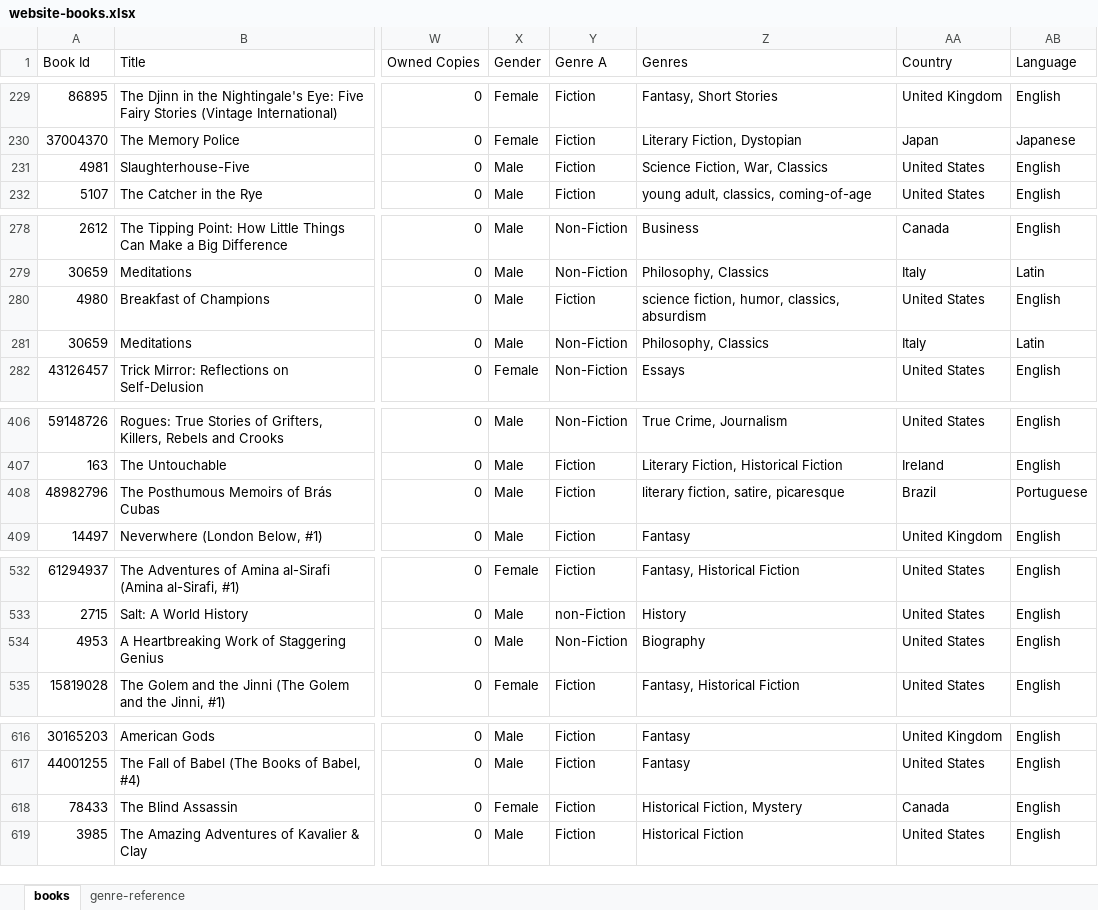
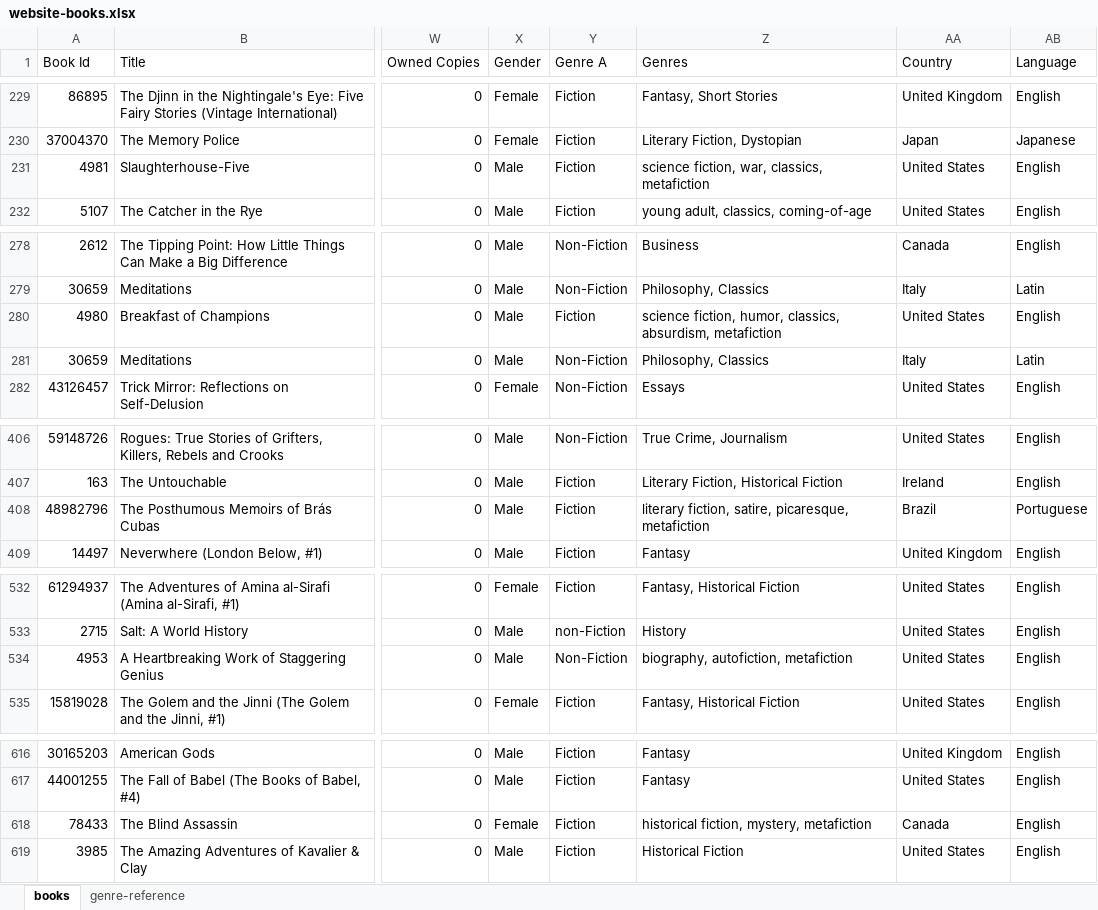
Before and after one commit to SaturdaysinthePark/a-book-in-the-hand, an Excel workbook: book-analysis/website-books.xlsx, sheet books, drawn as a sheet; only a part is shown, gaps mark what is left out; values as stored, in another font and other column widths than the file's, no borders; the diff covers the shown part only; the diff names each change by its address in the sheet, - before the commit and + after, or states it on an @@ line.

Commit message:
feat: expand metafiction and add autofiction genres

```diff
--- a/book-analysis/website-books.xlsx (sheet books)
+++ b/book-analysis/website-books.xlsx (sheet books)
-Z231 (Genres): Science Fiction, War, Classics
+Z231 (Genres): science fiction, war, classics, metafiction
-Z280 (Genres): …humor, classics, absurdism
+Z280 (Genres): …humor, classics, absurdism, metafiction
-Z408 (Genres): literary fiction, satire, picaresque
+Z408 (Genres): literary fiction, satire, picaresque, metafiction
-Z534 (Genres): Biography
+Z534 (Genres): biography, autofiction, metafiction
-Z618 (Genres): Historical Fiction, Mystery
+Z618 (Genres): historical fiction, mystery, metafiction
```
Also changed, not shown: 6 edited cells elsewhere in this sheet, 2 other files.
